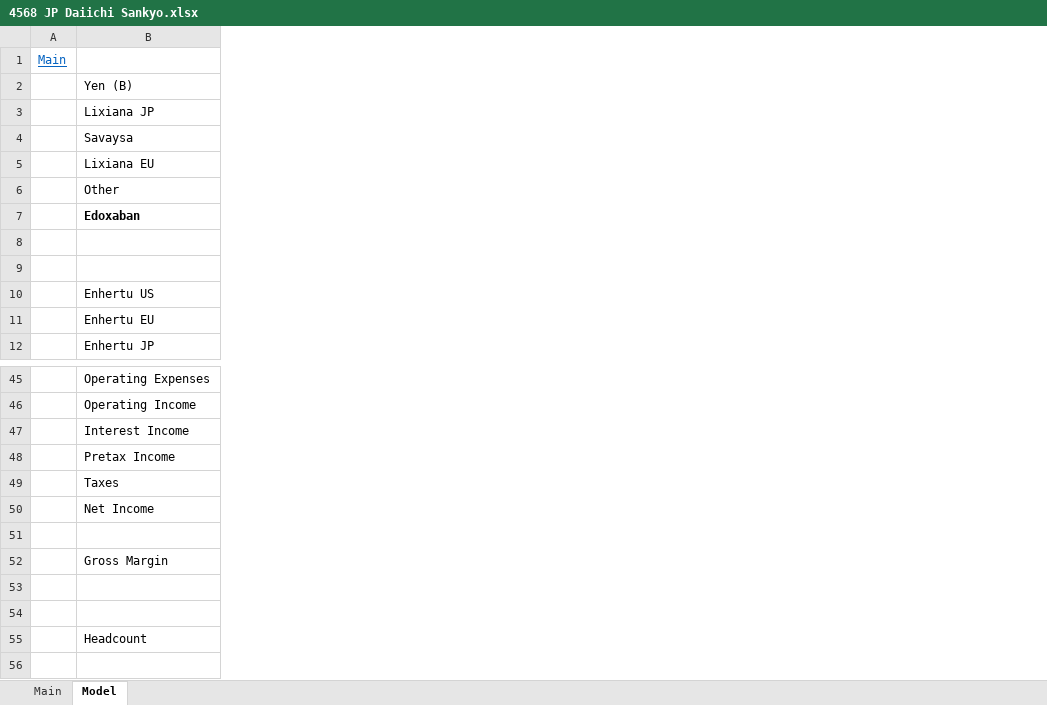
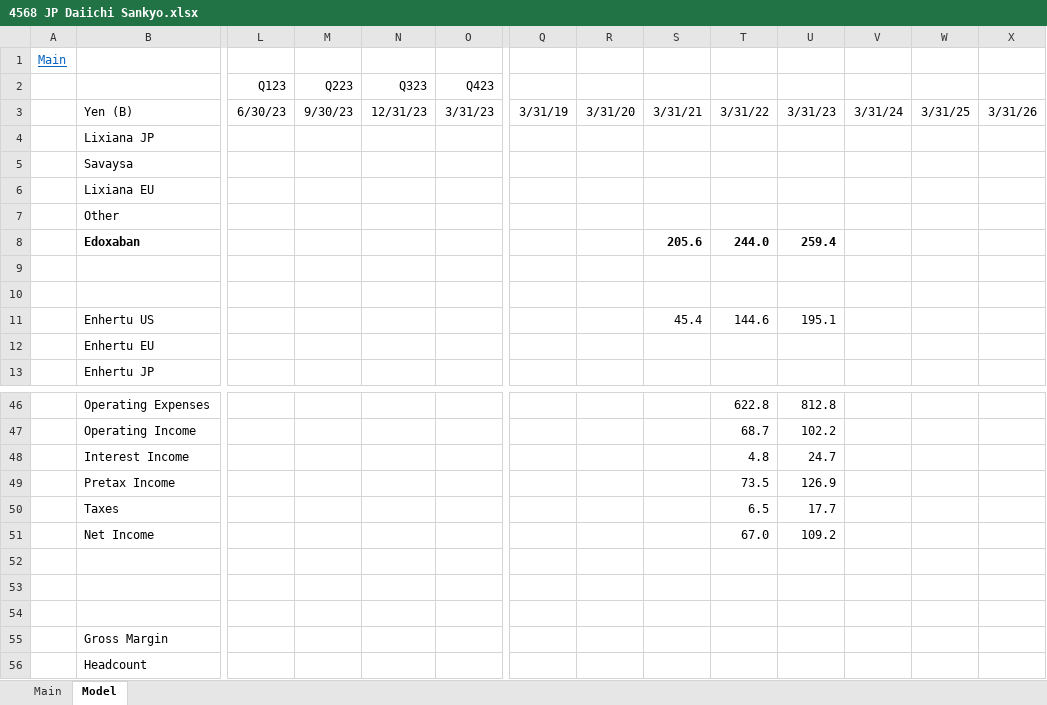
Before and after one commit to karlito786/stocks, an Excel workbook: 4568 JP Daiichi Sankyo.xlsx, sheet Model, drawn as a sheet; only a part is shown, gaps mark what is left out; values as stored, in another font and other column widths than the file's, no borders; charts and pictures not drawn; addresses are those after the commit; rows hold the shown columns only; the diff covers the shown part only; the diff names each change by its address in the sheet, - before the commit and + after, or states it on an @@ line.

Commit message:
Add files via upload

```diff
--- a/4568 JP Daiichi Sankyo.xlsx (sheet Model)
+++ b/4568 JP Daiichi Sankyo.xlsx (sheet Model)
+column L (Q123), row 3: 6/30/23
+column M (Q223), row 3: 9/30/23
+column N (Q323), row 3: 12/31/23
+column O (Q423), row 3: 3/31/23
+column Q, row 3: 3/31/19
+column R, row 3: 3/31/20
+column S, rows 3-11: 3/31/21 |  |  |  |  | 205.6 |  |  | 45.4
+column T, rows 3-11: 3/31/22 |  |  |  |  | 244.0 |  |  | 144.6; rows 46-51: 622.8 | 68.7 | 4.8 | 73.5 | 6.5 | 67.0
+column U, rows 3-11: 3/31/23 |  |  |  |  | 259.4 |  |  | 195.1; rows 46-51: 812.8 | 102.2 | 24.7 | 126.9 | 17.7 | 109.2
+column V, row 3: 3/31/24
+column W, row 3: 3/31/25
+column X, row 3: 3/31/26
+row 1: Main
-A2: Main
+A2: (empty)
@@ row 52 moved to row 55: Gross Margin @@
```
Also changed, not shown: 7 added columns elsewhere in this sheet, sheet Main, formulas that keep their value, charts or pictures.
